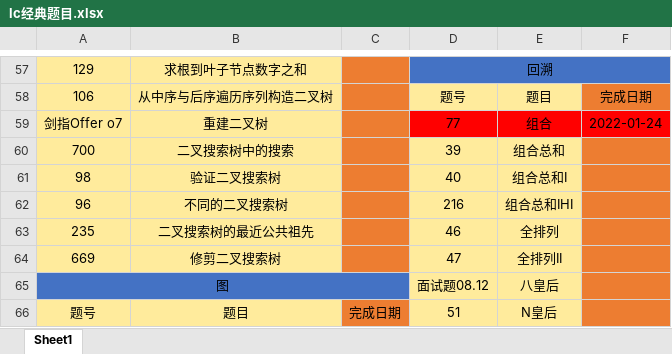
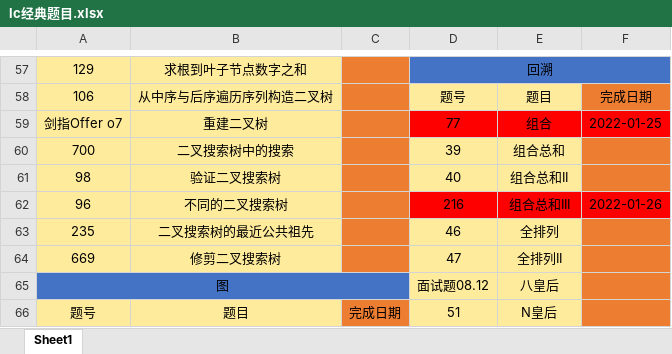
Before and after one commit to hs-zhangsan/leetcode, an Excel workbook: lc经典题目/lc经典题目.xlsx, sheet Sheet1, drawn as a sheet; only a part is shown, gaps mark what is left out; values as stored, in another font and other column widths than the file's, no borders; the diff names each change by its address in the sheet, - before the commit and + after, or states it on an @@ line.

```diff
--- a/lc经典题目/lc经典题目.xlsx (sheet Sheet1)
+++ b/lc经典题目/lc经典题目.xlsx (sheet Sheet1)
-F59: 2022-01-24
+F59: 2022-01-25
-E61: 组合总和I
+E61: 组合总和II
-D62:E62 fill: #FFEB9C
+D62:E62 fill: #FF0000
-E62: 组合总和IHI
+E62: 组合总和III
-F62: (empty)
+F62: 2022-01-26
-F62 fill: #ED7D31
+F62 fill: #FF0000
```
Also changed, not shown: 1 other file.
